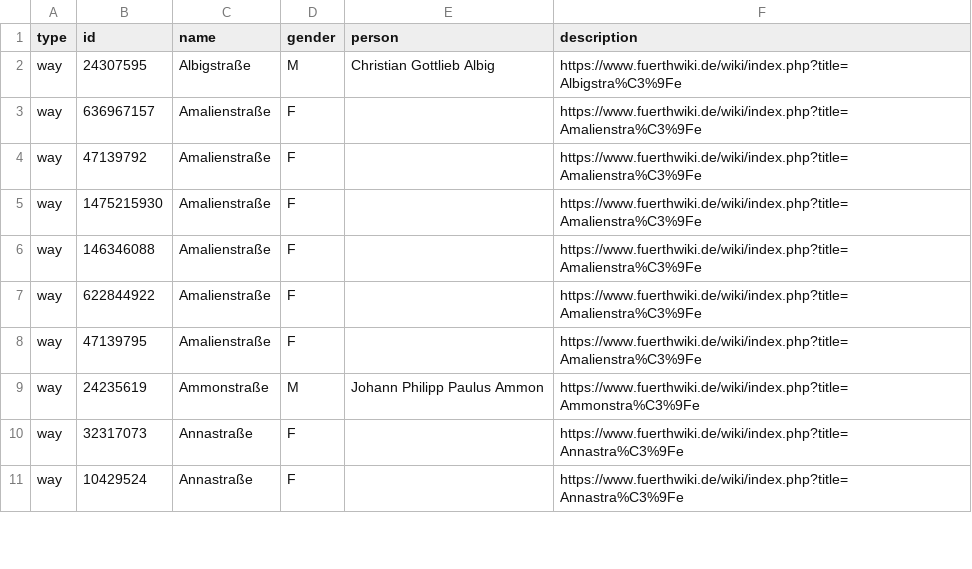
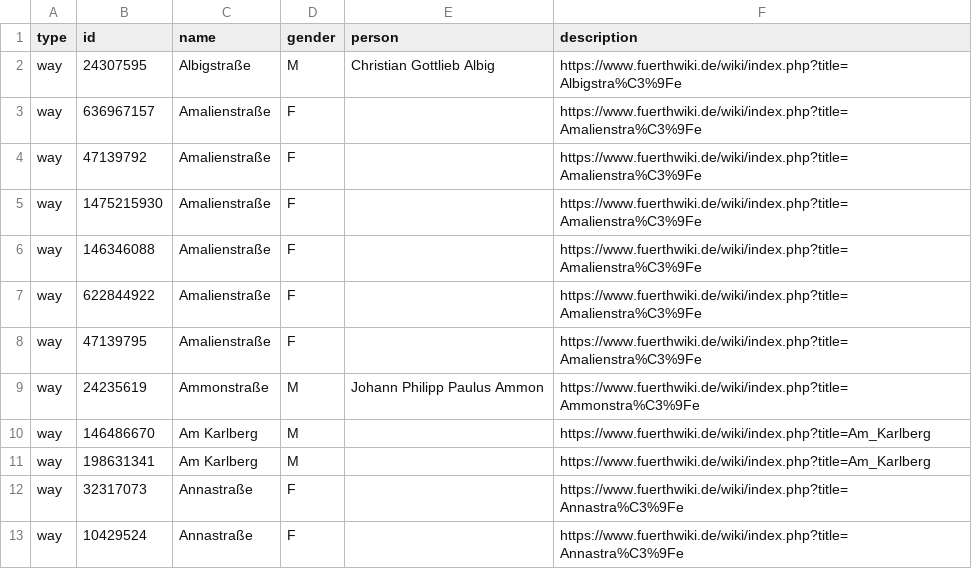
Before and after one commit to heikokue/equalstreetnames-fuerth, a CSV file: data.csv, drawn as a sheet; only a part is shown; the diff covers the shown part only; the diff names each change by its address in the sheet, - before the commit and + after, or states it on an @@ line.

```diff
--- a/data.csv
+++ b/data.csv
+row 10: way | 146486670 | Am Karlberg | M |  | https://www.fuerthwiki.de/wiki/index.php?title=Am_Karlberg
+row 11: way | 198631341 | Am Karlberg | M |  | https://www.fuerthwiki.de/wiki/index.php?title=Am_Karlberg
```
Also changed, not shown: 32 added rows and 1 moved row elsewhere in this file, data/gender.csv, data/other.csv, 2 other files.
